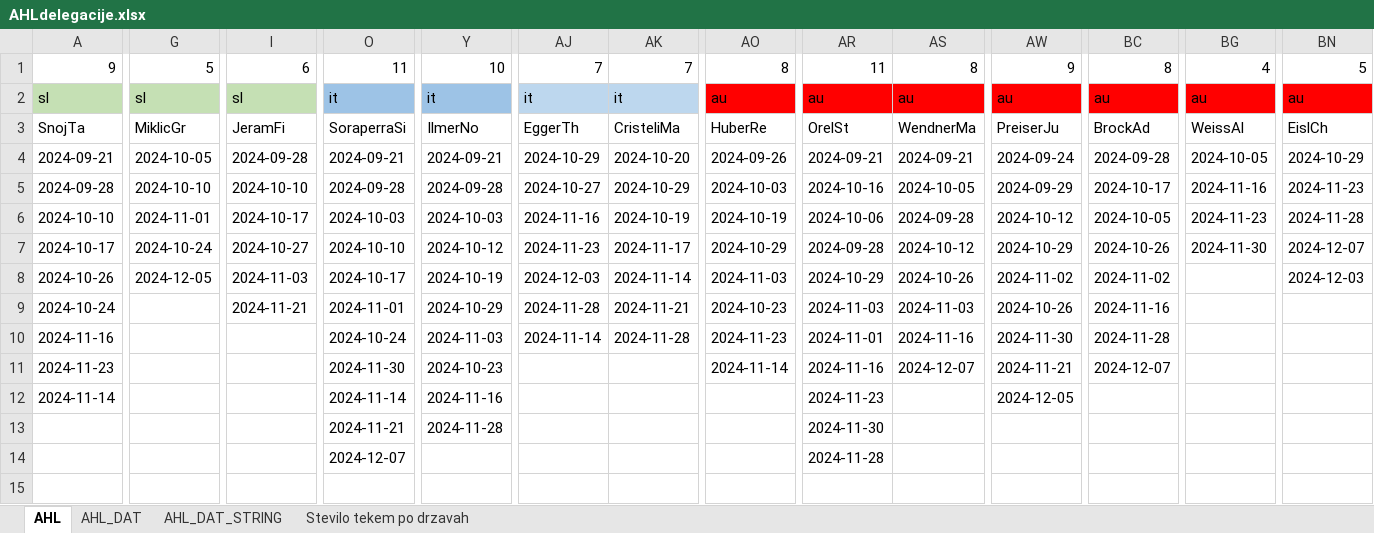
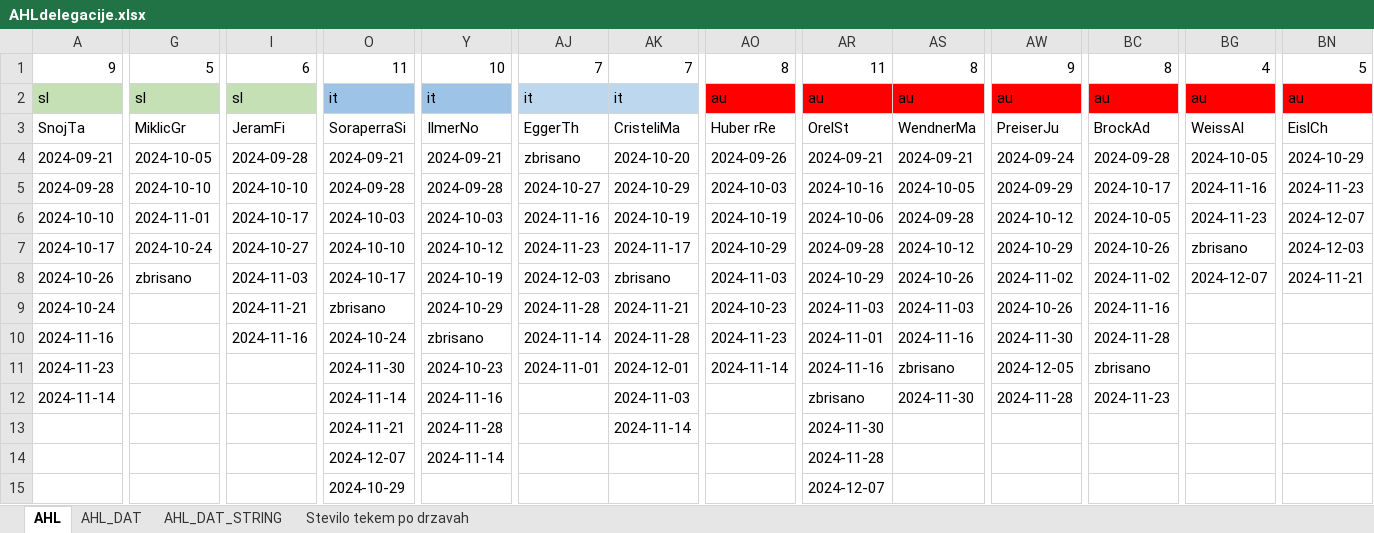
Before and after one commit to snojle23/delegacije, an Excel workbook: data/AHLdelegacije.xlsx, sheet AHL, drawn as a sheet; only a part is shown, gaps mark what is left out; values as stored, in another font and other column widths than the file's, no borders; the diff covers the shown part only; the diff names each change by its address in the sheet, - before the commit and + after, or states it on an @@ line.

```diff
--- a/data/AHLdelegacije.xlsx (sheet AHL)
+++ b/data/AHLdelegacije.xlsx (sheet AHL)
-AO3: HuberRe
+AO3: Huber rRe
-AJ4: 2024-10-29
+AJ4: zbrisano
-BN6: 2024-11-28
+BN6: 2024-12-07
-BG7: 2024-11-30
+BG7: zbrisano
-BN7: 2024-12-07
+BN7: 2024-12-03
-G8: 2024-12-05
+G8: zbrisano
-AK8: 2024-11-14
+AK8: zbrisano
-BG8: (empty)
+BG8: 2024-12-07
-BN8: 2024-12-03
+BN8: 2024-11-21
-O9: 2024-11-01
+O9: zbrisano
-I10: (empty)
+I10: 2024-11-16
-Y10: 2024-11-03
+Y10: zbrisano
-AJ11: (empty)
+AJ11: 2024-11-01
-AK11: (empty)
+AK11: 2024-12-01
-AS11: 2024-12-07
+AS11: zbrisano
-AW11: 2024-11-21
+AW11: 2024-12-05
-BC11: 2024-12-07
+BC11: zbrisano
-AK12: (empty)
+AK12: 2024-11-03
-AR12: 2024-11-23
+AR12: zbrisano
-AS12: (empty)
+AS12: 2024-11-30
-AW12: 2024-12-05
+AW12: 2024-11-28
-BC12: (empty)
+BC12: 2024-11-23
-AK13: (empty)
+AK13: 2024-11-14
-Y14: (empty)
+Y14: 2024-11-14
-O15: (empty)
+O15: 2024-10-29
-AR15: (empty)
+AR15: 2024-12-07
```
Also changed, not shown: 6 edited cells elsewhere in this sheet, sheet AHL_DAT, sheet AHL_DAT_STRING, data/ICEHLdelegacije.xlsx, 4 other files.
